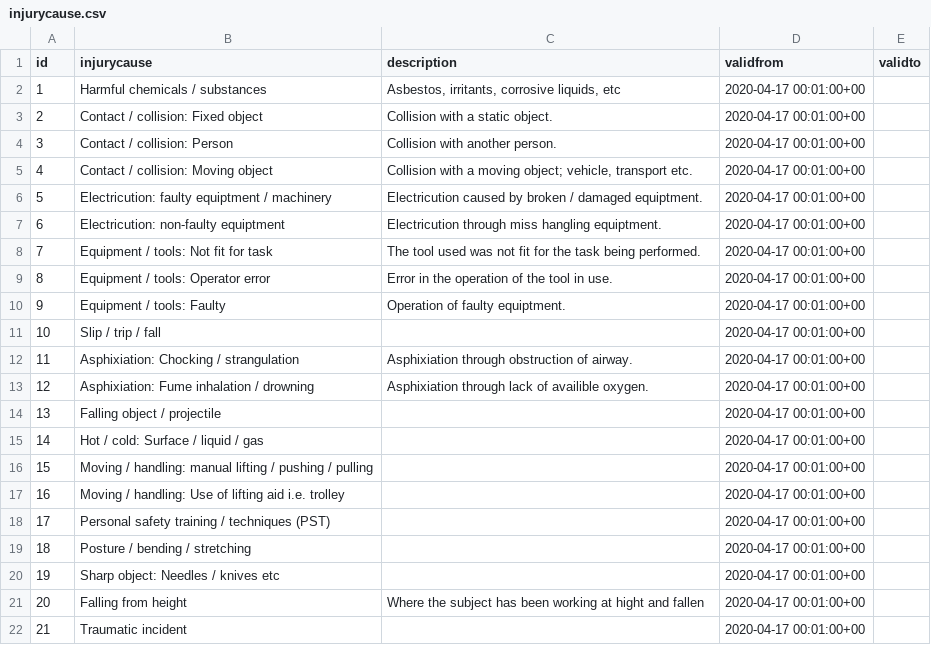
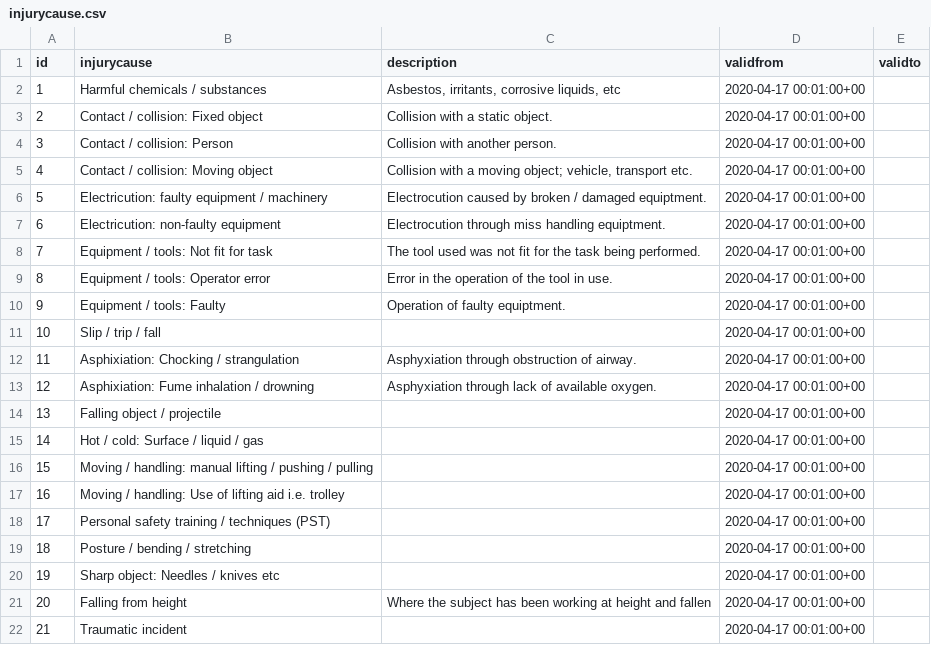
Before and after one commit to UKHomeOffice/RefData, a CSV file: schemas/reference/bulkload/injurycause.csv, drawn as a sheet.

Commit message:
Spelling corrections.

```diff
--- a/schemas/reference/bulkload/injurycause.csv
+++ b/schemas/reference/bulkload/injurycause.csv
@@ -5,4 +5,4 @@ id,injurycause,description,validfrom,validto
 4,Contact / collision: Moving object,"Collision with a moving object; vehicle, transport etc.",2020-04-17 00:01:00+00,
-5,Electricution: faulty equiptment / machinery,Electricution caused by broken / damaged equiptment.,2020-04-17 00:01:00+00,
-6,Electricution: non-faulty equiptment,Electricution through miss hangling equiptment.,2020-04-17 00:01:00+00,
+5,Electricution: faulty equipment / machinery,Electrocution caused by broken / damaged equiptment.,2020-04-17 00:01:00+00,
+6,Electricution: non-faulty equipment,Electrocution through miss handling equiptment.,2020-04-17 00:01:00+00,
 7,Equipment / tools: Not fit for task,The tool used was not fit for the task being performed.,2020-04-17 00:01:00+00,
@@ -11,4 +11,4 @@ id,injurycause,description,validfrom,validto
 10,Slip / trip / fall,,2020-04-17 00:01:00+00,
-11,Asphixiation: Chocking / strangulation,Asphixiation through obstruction of airway.,2020-04-17 00:01:00+00,
-12,Asphixiation: Fume inhalation / drowning,Asphixiation through lack of availible oxygen.,2020-04-17 00:01:00+00,
+11,Asphixiation: Chocking / strangulation,Asphyxiation through obstruction of airway.,2020-04-17 00:01:00+00,
+12,Asphixiation: Fume inhalation / drowning,Asphyxiation through lack of available oxygen.,2020-04-17 00:01:00+00,
 13,Falling object / projectile,,2020-04-17 00:01:00+00,
@@ -20,3 +20,3 @@ id,injurycause,description,validfrom,validto
 19,Sharp object: Needles / knives etc,,2020-04-17 00:01:00+00,
-20,Falling from height,Where the subject has been working at hight and fallen,2020-04-17 00:01:00+00,
+20,Falling from height,Where the subject has been working at height and fallen,2020-04-17 00:01:00+00,
 21,Traumatic incident,,2020-04-17 00:01:00+00,
```
